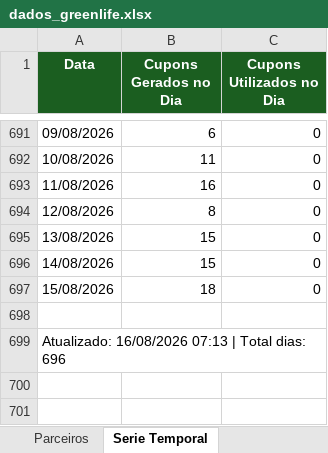
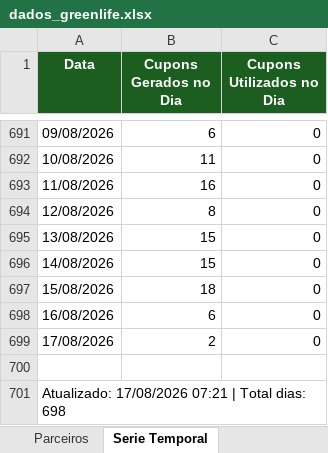
Before and after one commit to quality-glf/mkt-dash, an Excel workbook: greenlife_scraper/dados_greenlife.xlsx, sheet Serie Temporal, drawn as a sheet; only a part is shown, gaps mark what is left out; values as stored, in another font and other column widths than the file's, no borders; addresses are those after the commit; the diff names each change by its address in the sheet, - before the commit and + after, or states it on an @@ line.

```diff
--- a/greenlife_scraper/dados_greenlife.xlsx (sheet Serie Temporal)
+++ b/greenlife_scraper/dados_greenlife.xlsx (sheet Serie Temporal)
+row 698: 16/08/2026 | 6 | 0
+row 699: 17/08/2026 | 2 | 0
-A701 (Data): Atualizado: 16/08/2026 07:13 | Total dias: 696
+A701 (Data): Atualizado: 17/08/2026 07:21 | Total dias: 698
```
Also changed, not shown: sheet Resumo Diario, sheet Promocoes, sheet Parceiros, greenlife_scraper/historico_leads.xlsx, instagram-metrics/base_interacoes_detalhadas.xlsx, 4 other files.
